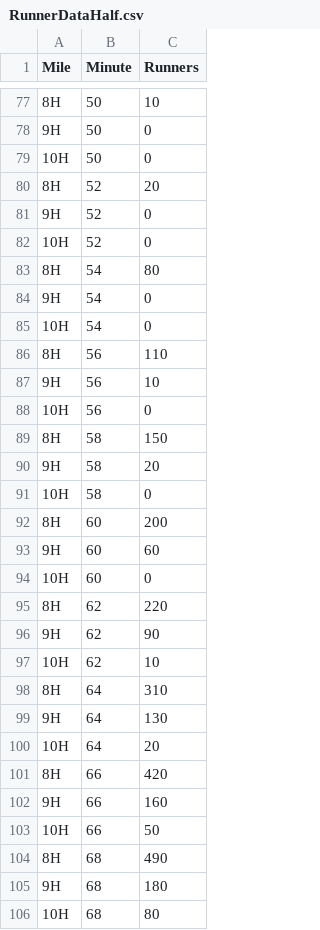
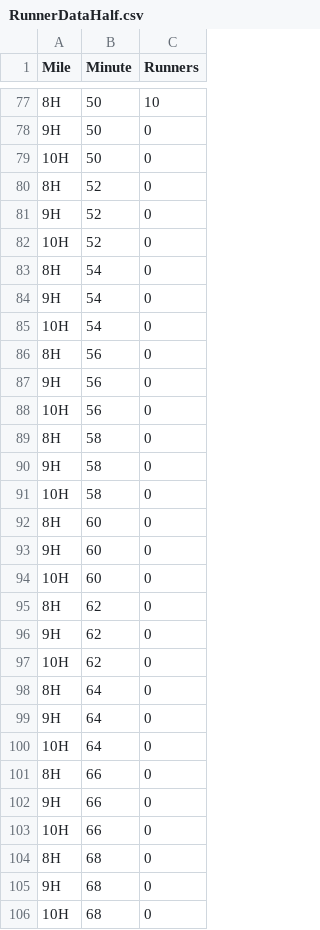
Before and after one commit to kmav/houston-marathon-2017, a CSV file: data/RunnerDataHalf.csv, drawn as a sheet; only a part is shown, gaps mark what is left out; the diff covers the shown part only.

```diff
--- a/data/RunnerDataHalf.csv
+++ b/data/RunnerDataHalf.csv
@@ -79,28 +79,28 @@ Mile,Minute,Runners
 10H,50,0
-8H,52,20
+8H,52,0
 9H,52,0
 10H,52,0
-8H,54,80
+8H,54,0
 9H,54,0
 10H,54,0
-8H,56,110
-9H,56,10
+8H,56,0
+9H,56,0
 10H,56,0
-8H,58,150
-9H,58,20
+8H,58,0
+9H,58,0
 10H,58,0
-8H,60,200
-9H,60,60
+8H,60,0
+9H,60,0
 10H,60,0
-8H,62,220
-9H,62,90
-10H,62,10
-8H,64,310
-9H,64,130
-10H,64,20
-8H,66,420
-9H,66,160
-10H,66,50
-8H,68,490
-9H,68,180
-10H,68,80
+8H,62,0
+9H,62,0
+10H,62,0
+8H,64,0
+9H,64,0
+10H,64,0
+8H,66,0
+9H,66,0
+10H,66,0
+8H,68,0
+9H,68,0
+10H,68,0
```
Also changed, not shown: 3 edited cells elsewhere in this file, data/Densities.csv, data/RunnerData.csv, 13 other files.
